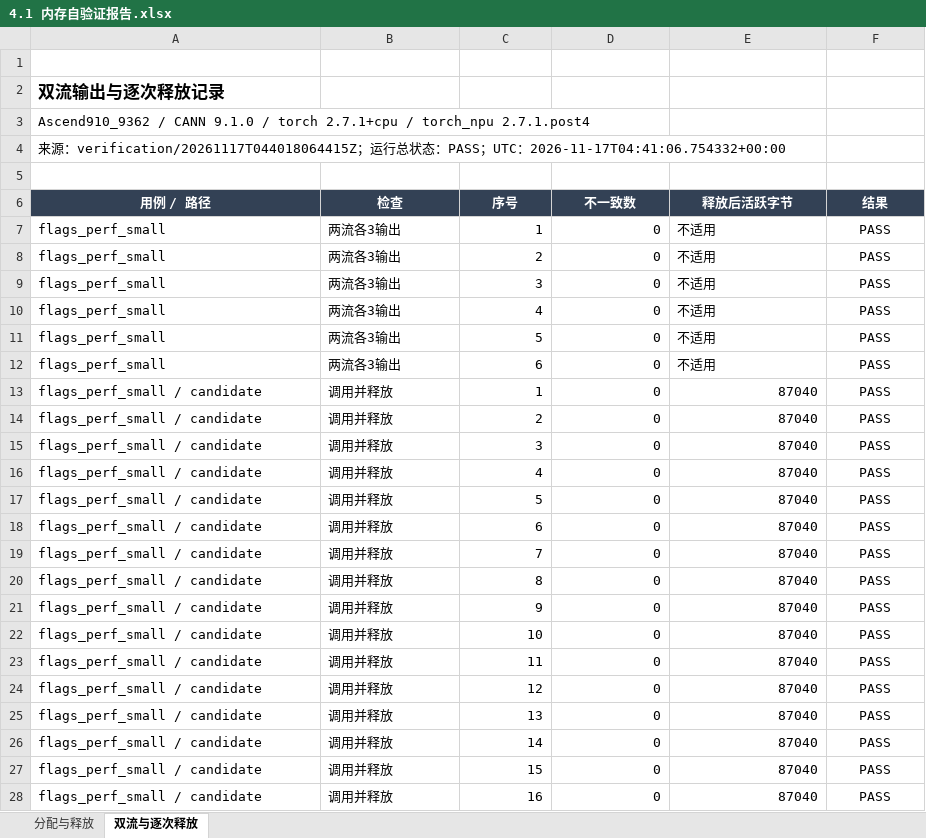
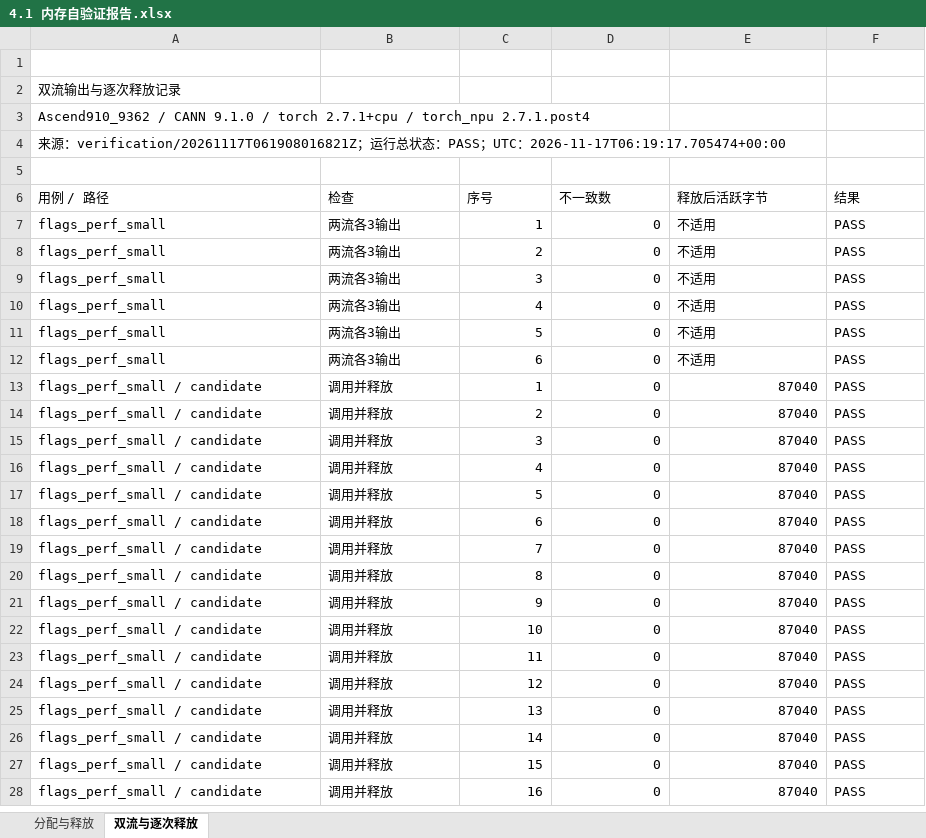
Before and after one commit to xLLM-AI/xllm, an Excel workbook: xllm/core/kernels/npu/xllm_ops/token_offset_tile_flags/task_submission/4.1 内存自验证报告.xlsx, sheet 双流与逐次释放, drawn as a sheet; only a part is shown; values as stored, in another font and other column widths than the file's, no borders; conditional formats not drawn; the diff covers the shown part only; the diff names each change by its address in the sheet, - before the commit and + after, or states it on an @@ line.

```diff
--- a/xllm/core/kernels/npu/xllm_ops/token_offset_tile_flags/task_submission/4.1 内存自验证报告.xlsx (sheet 双流与逐次释放)
+++ b/xllm/core/kernels/npu/xllm_ops/token_offset_tile_flags/task_submission/4.1 内存自验证报告.xlsx (sheet 双流与逐次释放)
-A2 bold: on
+A2 bold: off, text size: smaller
-A4 (用例 / 路径): …源：verification/20261117T044018064415Z；运行总状态：PASS；UTC：2026-11-17T04:41:06.754332+00:00
+A4 (用例 / 路径): …源：verification/20261117T061908016821Z；运行总状态：PASS；UTC：2026-11-17T06:19:17.705474+00:00
@@ A6:F6 alignment: center → left, fill: #334155 → none, bold: on → off, text colour: #FFFFFF → black @@
-F7:F28 alignment: center
+F7:F28 alignment: left
```
Also changed, not shown: cell formats elsewhere in this sheet, sheet 分配与释放, xllm/core/kernels/npu/xllm_ops/token_offset_tile_flags/task_submission/2.1 精度自验证报告.xlsx, xllm/core/kernels/npu/xllm_ops/token_offset_tile_flags/task_submission/3.1 性能自验证报告.xlsx, 20 other files.
